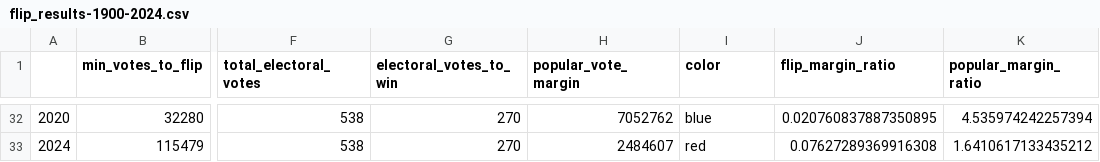
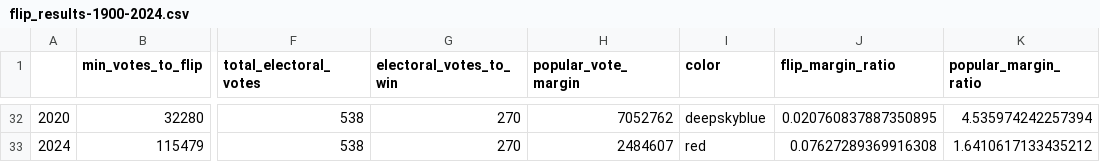
Before and after one commit to eigentaylor/votemargins, a CSV file: results/flip_results-1900-2024.csv, drawn as a sheet; only a part is shown, gaps mark what is left out; the diff covers the shown part only; the diff names each change by its address in the sheet, - before the commit and + after, or states it on an @@ line.

Commit message:
Update colors
Update color scheme for election results and enhance plot visibility

```diff
--- a/results/flip_results-1900-2024.csv
+++ b/results/flip_results-1900-2024.csv
-I32 (color): blue
+I32 (color): deepskyblue
```
Also changed, not shown: 16 edited cells elsewhere in this file, 9 other files.
